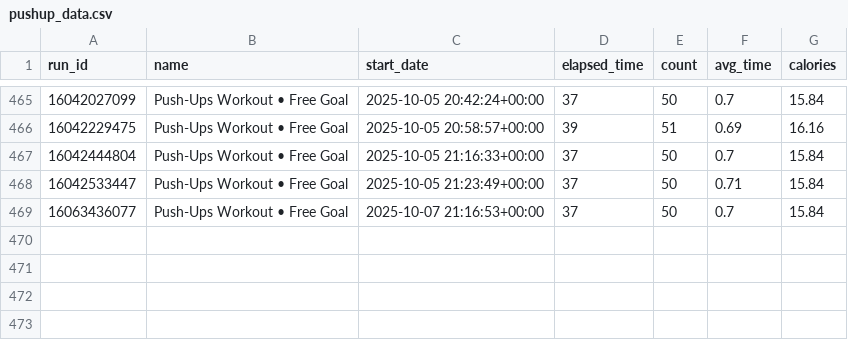
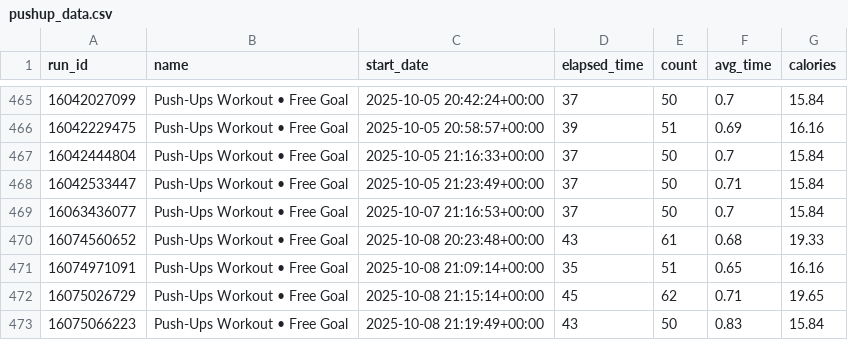
Before and after one commit to Andy963/pushup_page, a CSV file: pushup_data.csv, drawn as a sheet; only a part is shown, gaps mark what is left out.

Commit message:
Update SVG charts, data.db, and pushup_data.csv

```diff
--- a/pushup_data.csv
+++ b/pushup_data.csv
@@ -469 +469,5 @@ run_id,name,start_date,elapsed_time,count,avg_time,calories
 16063436077,Push-Ups Workout • Free Goal,2025-10-07 21:16:53+00:00,37,50,0.7,15.84
+16074560652,Push-Ups Workout • Free Goal,2025-10-08 20:23:48+00:00,43,61,0.68,19.33
+16074971091,Push-Ups Workout • Free Goal,2025-10-08 21:09:14+00:00,35,51,0.65,16.16
+16075026729,Push-Ups Workout • Free Goal,2025-10-08 21:15:14+00:00,45,62,0.71,19.65
+16075066223,Push-Ups Workout • Free Goal,2025-10-08 21:19:49+00:00,43,50,0.83,15.84
```
Also changed, not shown: 5 other files.
